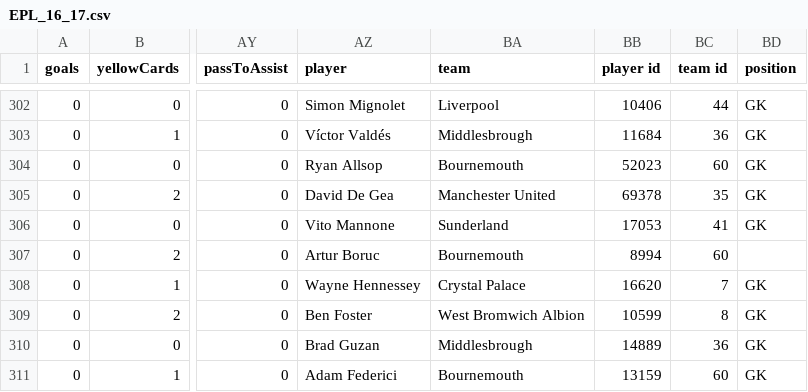
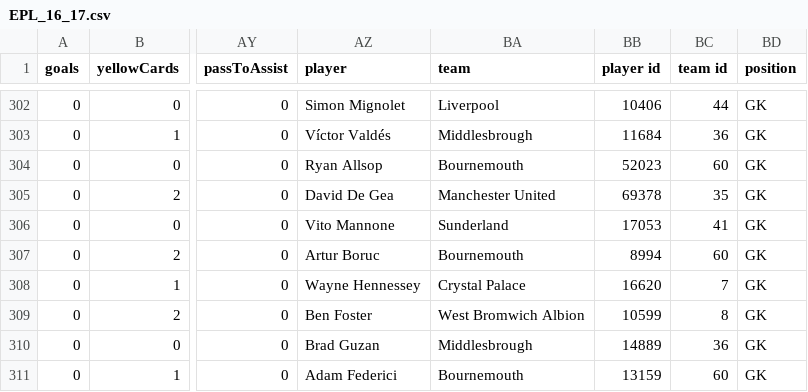
Before and after one commit to MaxPayne-Exertion/PremierLeagueAnalysis, a CSV file: backend/data/processed/EPL_16_17.csv, drawn as a sheet; only a part is shown, gaps mark what is left out; the diff names each change by its address in the sheet, - before the commit and + after, or states it on an @@ line.

```diff
--- a/backend/data/processed/EPL_16_17.csv
+++ b/backend/data/processed/EPL_16_17.csv
-BD307 (position): (empty)
+BD307 (position): GK
```
Also changed, not shown: 6 other files.
